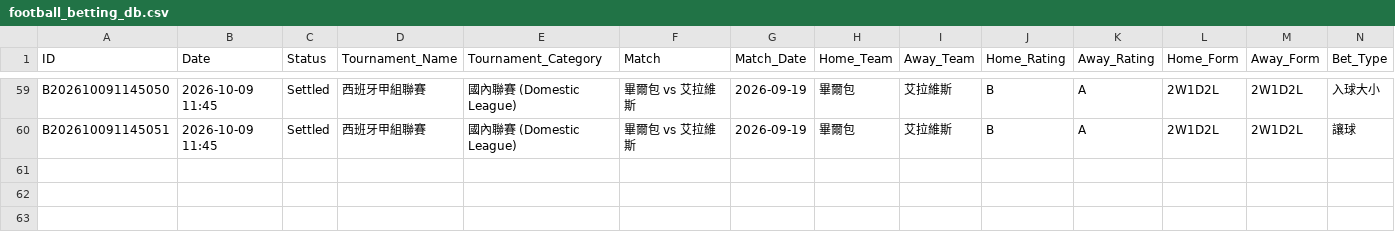
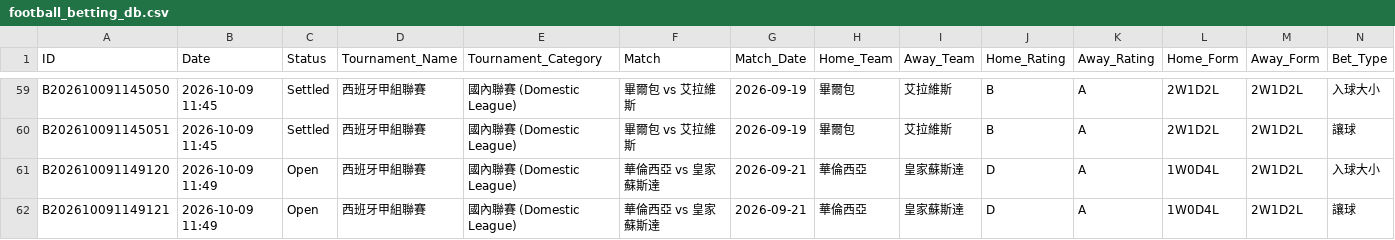
Before and after one commit to tipsme98/FB-app, a CSV file: football_betting_db.csv, drawn as a sheet; only a part is shown, gaps mark what is left out; rows hold the shown columns only; the diff names each change by its address in the sheet, - before the commit and + after, or states it on an @@ line.

Commit message:
Auto-update football_betting_db.csv via Streamlit App [2026-10-09 11:49:12]

```diff
--- a/football_betting_db.csv
+++ b/football_betting_db.csv
+row 61: B202610091149120 | 2026-10-09 11:49 | Open | 西班牙甲組聯賽 | 國內聯賽 (Domestic League) | 華倫西亞 vs 皇家蘇斯達 | 2026-09-21 | 華倫西亞 | 皇家蘇斯達 | D | A | 1W0D4L | 2W1D2L | 入球大小
+row 62: B202610091149121 | 2026-10-09 11:49 | Open | 西班牙甲組聯賽 | 國內聯賽 (Domestic League) | 華倫西亞 vs 皇家蘇斯達 | 2026-09-21 | 華倫西亞 | 皇家蘇斯達 | D | A | 1W0D4L | 2W1D2L | 讓球
```
